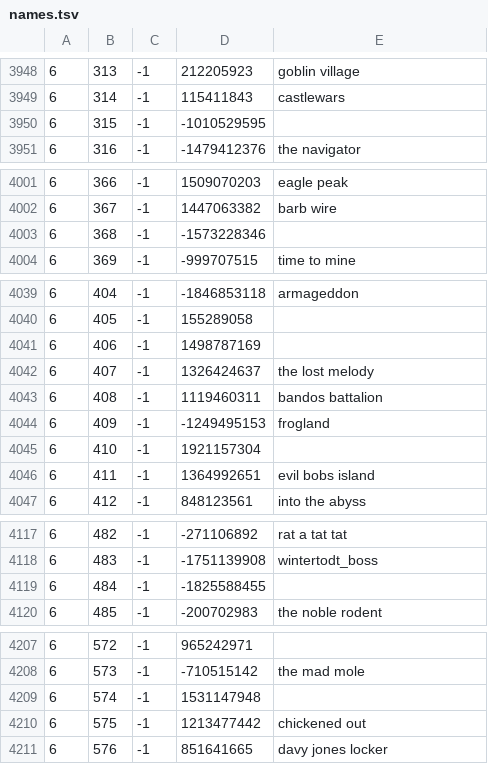
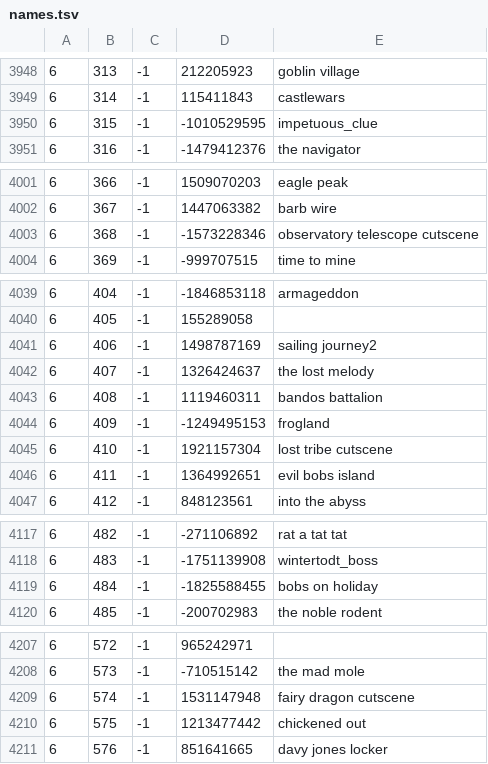
Before and after one commit to RuneStar/cache-names, a TSV file: names.tsv, drawn as a sheet; only a part is shown, gaps mark what is left out; the diff covers the shown part only.

```diff
--- a/names.tsv
+++ b/names.tsv
@@ -3949,3 +3949,3 @@
 6	314	-1	115411843	castlewars
-6	315	-1	-1010529595	
+6	315	-1	-1010529595	impetuous_clue
 6	316	-1	-1479412376	the navigator
@@ -4002,3 +4002,3 @@
 6	367	-1	1447063382	barb wire
-6	368	-1	-1573228346	
+6	368	-1	-1573228346	observatory telescope cutscene
 6	369	-1	-999707515	time to mine
@@ -4040,3 +4040,3 @@
 6	405	-1	155289058	
-6	406	-1	1498787169	
+6	406	-1	1498787169	sailing journey2
 6	407	-1	1326424637	the lost melody
@@ -4044,3 +4044,3 @@
 6	409	-1	-1249495153	frogland
-6	410	-1	1921157304	
+6	410	-1	1921157304	lost tribe cutscene
 6	411	-1	1364992651	evil bobs island
@@ -4118,3 +4118,3 @@
 6	483	-1	-1751139908	wintertodt_boss
-6	484	-1	-1825588455	
+6	484	-1	-1825588455	bobs on holiday
 6	485	-1	-200702983	the noble rodent
@@ -4208,3 +4208,3 @@
 6	573	-1	-710515142	the mad mole
-6	574	-1	1531147948	
+6	574	-1	1531147948	fairy dragon cutscene
 6	575	-1	1213477442	chickened out
```
Also changed, not shown: 1 edited cell elsewhere in this file, individual-names.tsv.
